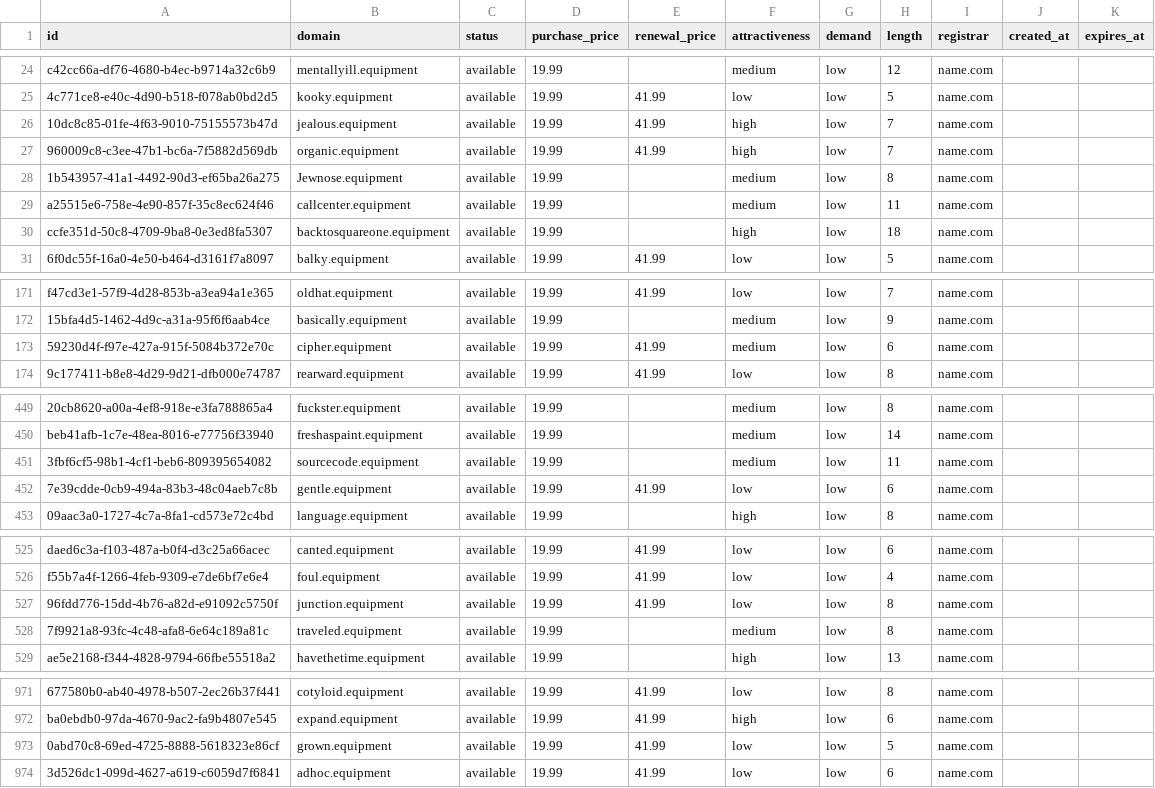
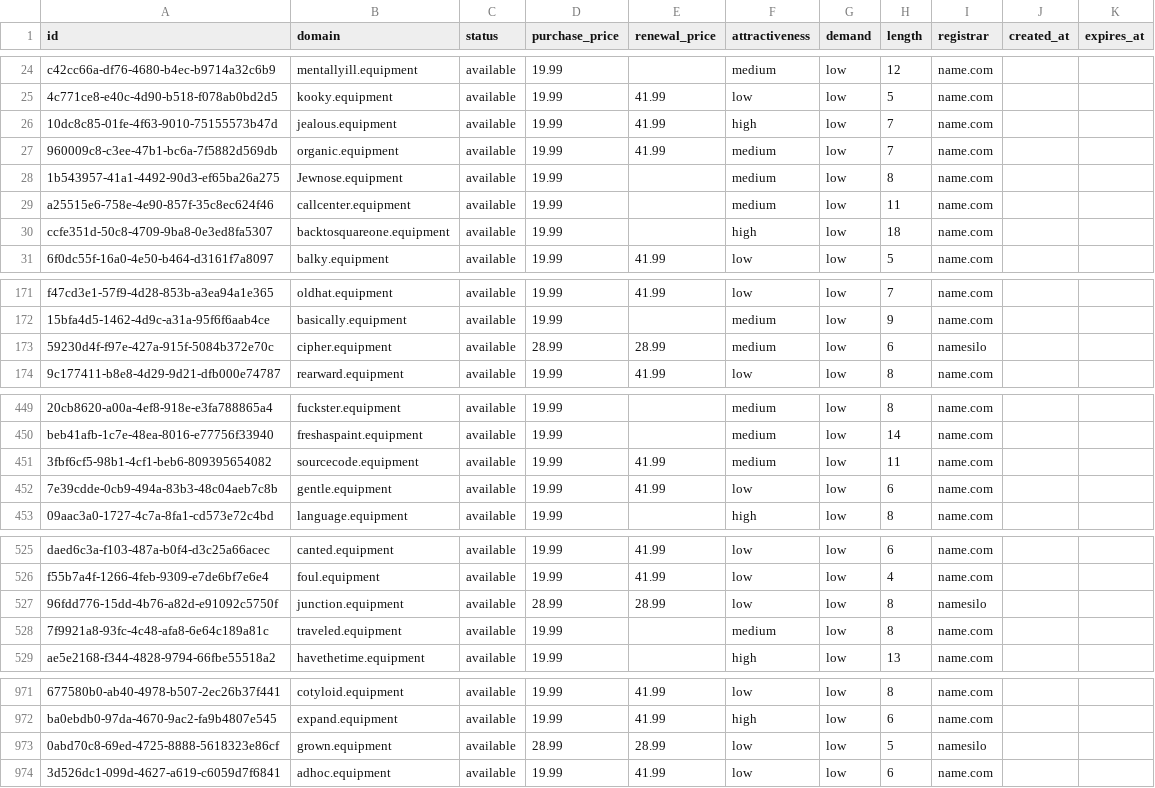
Before and after one commit to UniqueDomains/equipment-oneword-domains, a CSV file: equipment.csv, drawn as a sheet; only a part is shown, gaps mark what is left out; the diff covers the shown part only; the diff names each change by its address in the sheet, - before the commit and + after, or states it on an @@ line.

Commit message:
Domains update

```diff
--- a/equipment.csv
+++ b/equipment.csv
-F27 (attractiveness): high
+F27 (attractiveness): medium
-D173 (purchase_price): 19.99
+D173 (purchase_price): 28.99
-E173 (renewal_price): 41.99
+E173 (renewal_price): 28.99
-I173 (registrar): name.com
+I173 (registrar): namesilo
-E451 (renewal_price): (empty)
+E451 (renewal_price): 41.99
-D527 (purchase_price): 19.99
+D527 (purchase_price): 28.99
-E527 (renewal_price): 41.99
+E527 (renewal_price): 28.99
-I527 (registrar): name.com
+I527 (registrar): namesilo
-D973 (purchase_price): 19.99
+D973 (purchase_price): 28.99
-E973 (renewal_price): 41.99
+E973 (renewal_price): 28.99
-I973 (registrar): name.com
+I973 (registrar): namesilo
```
Also changed, not shown: 1 edited cell elsewhere in this file, 4 other files.
